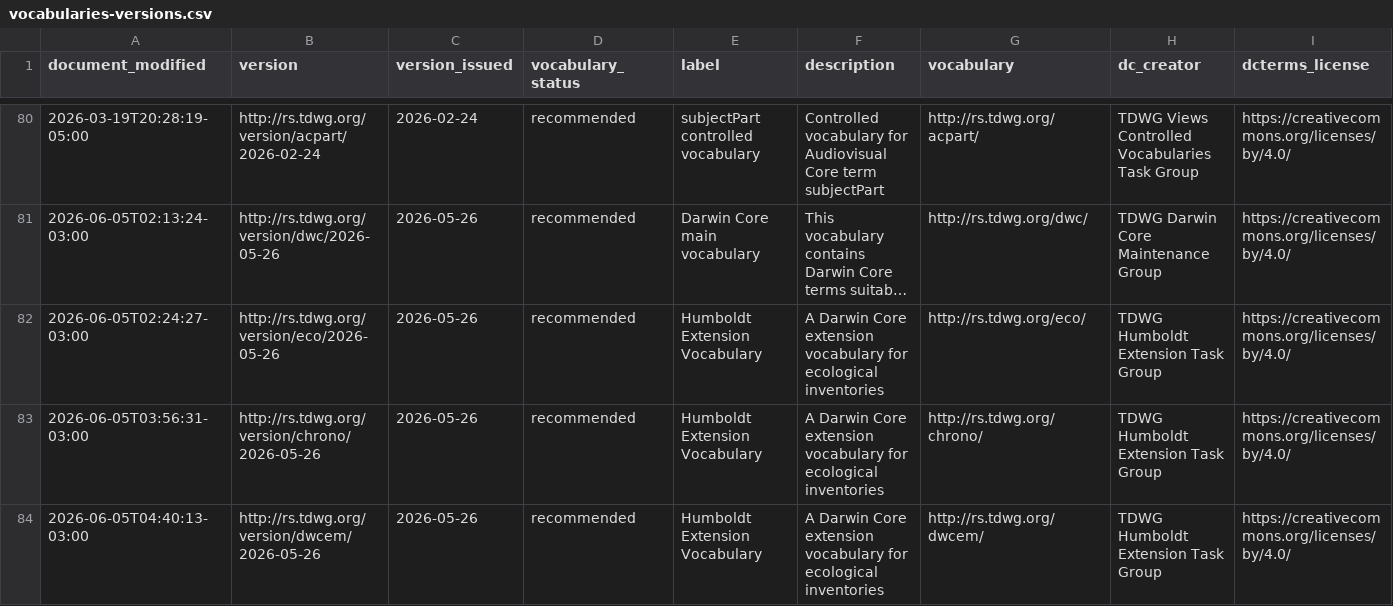
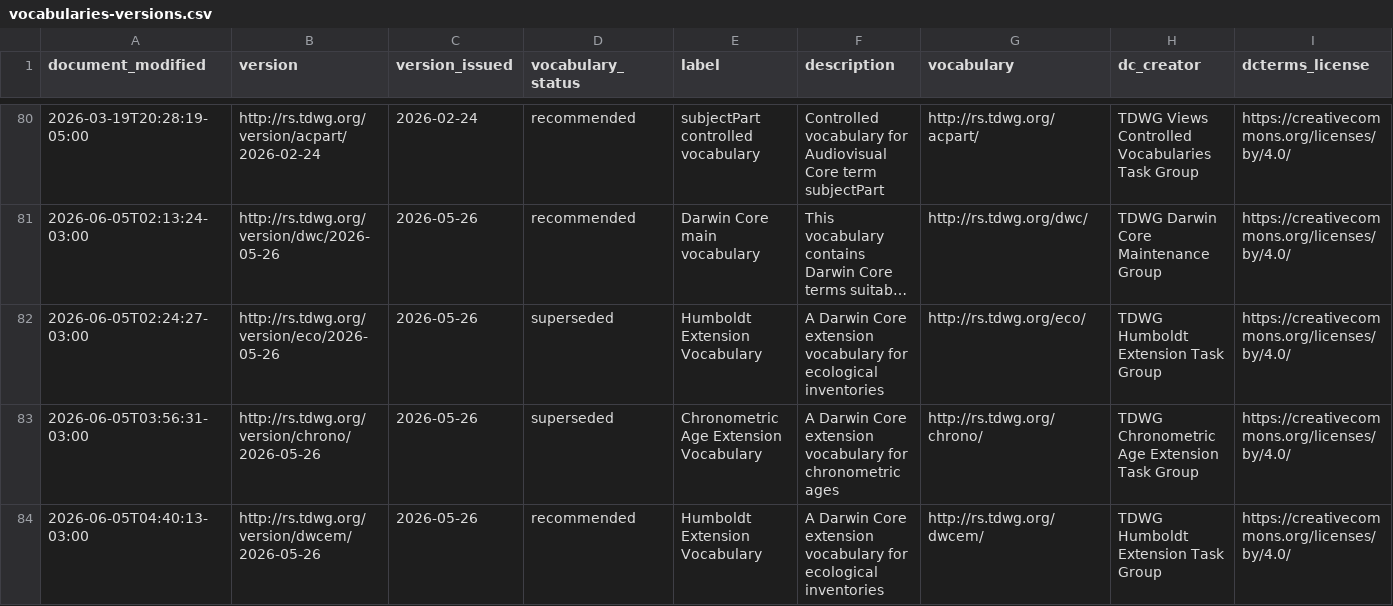
Before and after one commit to tucotuco/rs.tdwg.org, a CSV file: vocabularies-versions/vocabularies-versions.csv, drawn as a sheet; only a part is shown, gaps mark what is left out; long unchanged cells end in …; the diff names each change by its address in the sheet, - before the commit and + after, or states it on an @@ line.

Commit message:
Updates to supersede eco and chrono vocabularies and amend spurious chrono vocabulary metadata that mentioned Humboldt.

```diff
--- a/vocabularies-versions/vocabularies-versions.csv
+++ b/vocabularies-versions/vocabularies-versions.csv
-D82:D83 (vocabulary_status): recommended
+D82:D83 (vocabulary_status): superseded
-E83 (label): Humboldt Extension Vocabulary
+E83 (label): Chronometric Age Extension Vocabulary
-F83 (description): …vocabulary for ecological inventories
+F83 (description): …vocabulary for chronometric ages
-H83 (dc_creator): TDWG Humboldt Extension Task Group
+H83 (dc_creator): TDWG Chronometric Age Extension Task Group
```
